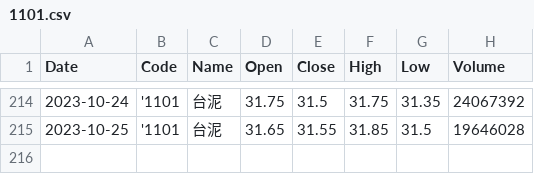
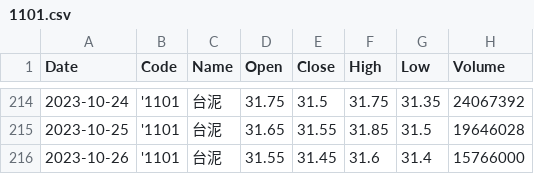
Before and after one commit to nrnmnrn/WebStockPredict, a CSV file: LSTMPredictStock/data/1101.csv, drawn as a sheet; only a part is shown, gaps mark what is left out; the diff names each change by its address in the sheet, - before the commit and + after, or states it on an @@ line.

```diff
--- a/LSTMPredictStock/data/1101.csv
+++ b/LSTMPredictStock/data/1101.csv
+row 216: 2023-10-26 | '1101 | 台泥 | 31.55 | 31.45 | 31.6 | 31.4 | 15766000
```
Also changed, not shown: LSTMPredictStock/data/1303.csv, LSTMPredictStock/data/2301.csv, 7 other files.
